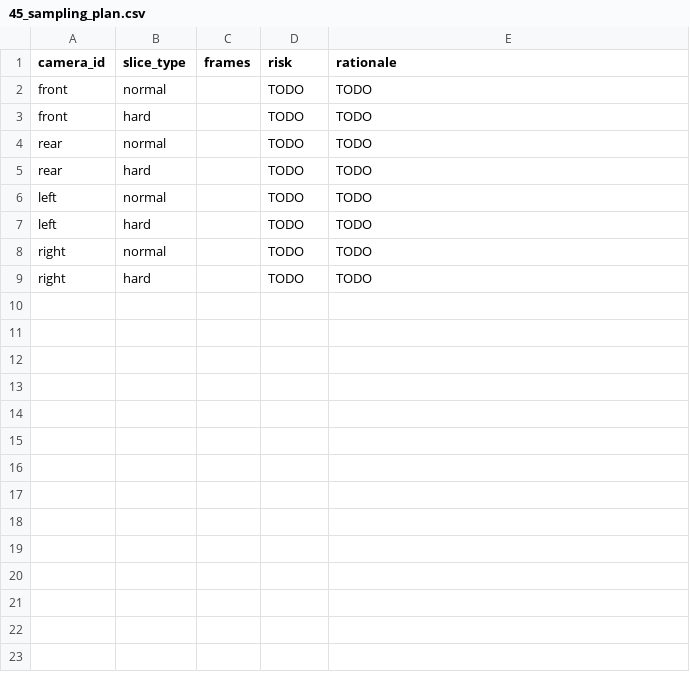
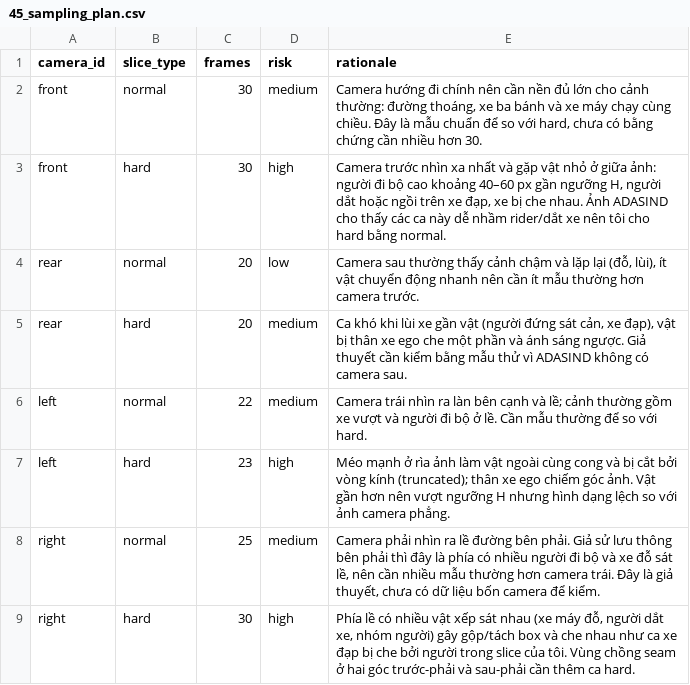
Before and after one commit to hoanglich2310/K4-L2-Day11-DinhHoangLich-2A202602168-SVM360-Fisheye-Lab-Student, a CSV file: submission/45_sampling_plan.csv, drawn as a sheet.

```diff
--- a/submission/45_sampling_plan.csv
+++ b/submission/45_sampling_plan.csv
@@ -1,9 +1,9 @@
 camera_id,slice_type,frames,risk,rationale
-front,normal,,TODO,TODO
-front,hard,,TODO,TODO
-rear,normal,,TODO,TODO
-rear,hard,,TODO,TODO
-left,normal,,TODO,TODO
-left,hard,,TODO,TODO
-right,normal,,TODO,TODO
-right,hard,,TODO,TODO
+front,normal,30,medium,"Camera hướng đi chính nên cần nền đủ lớn cho cảnh thường: đường thoáng, xe ba bánh và xe máy chạy cùng chiều. Đây là mẫu chuẩn để so với hard, chưa có bằng chứng cần nhiều hơn 30."
+front,hard,30,high,"Camera trước nhìn xa nhất và gặp vật nhỏ ở giữa ảnh: người đi bộ cao khoảng 40–60 px gần ngưỡng H, người dắt hoặc ngồi trên xe đạp, xe bị che nhau. Ảnh ADASIND cho thấy các ca này dễ nhầm rider/dắt xe nên tôi cho hard bằng normal."
+rear,normal,20,low,"Camera sau thường thấy cảnh chậm và lặp lại (đỗ, lùi), ít vật chuyển động nhanh nên cần ít mẫu thường hơn camera trước."
+rear,hard,20,medium,"Ca khó khi lùi xe gần vật (người đứng sát cản, xe đạp), vật bị thân xe ego che một phần và ánh sáng ngược. Giả thuyết cần kiểm bằng mẫu thử vì ADASIND không có camera sau."
+left,normal,22,medium,Camera trái nhìn ra làn bên cạnh và lề; cảnh thường gồm xe vượt và người đi bộ ở lề. Cần mẫu thường để so với hard.
+left,hard,23,high,Méo mạnh ở rìa ảnh làm vật ngoài cùng cong và bị cắt bởi vòng kính (truncated); thân xe ego chiếm góc ảnh. Vật gần hơn nên vượt ngưỡng H nhưng hình dạng lệch so với ảnh camera phẳng.
+right,normal,25,medium,"Camera phải nhìn ra lề đường bên phải. Giả sử lưu thông bên phải thì đây là phía có nhiều người đi bộ và xe đỗ sát lề, nên cần nhiều mẫu thường hơn camera trái. Đây là giả thuyết, chưa có dữ liệu bốn camera để kiểm."
+right,hard,30,high,"Phía lề có nhiều vật xếp sát nhau (xe máy đỗ, người dắt xe, nhóm người) gây gộp/tách box và che nhau như ca xe đạp bị che bởi người trong slice của tôi. Vùng chồng seam ở hai góc trước-phải và sau-phải cần thêm ca hard."
```
Also changed, not shown: 46 other files.
